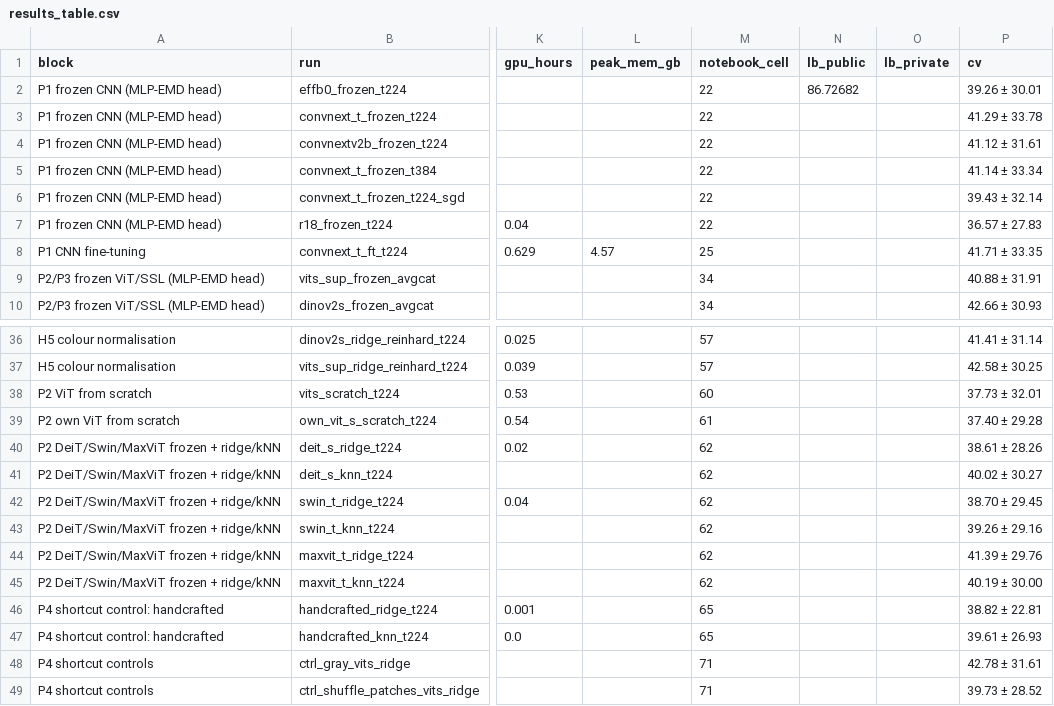
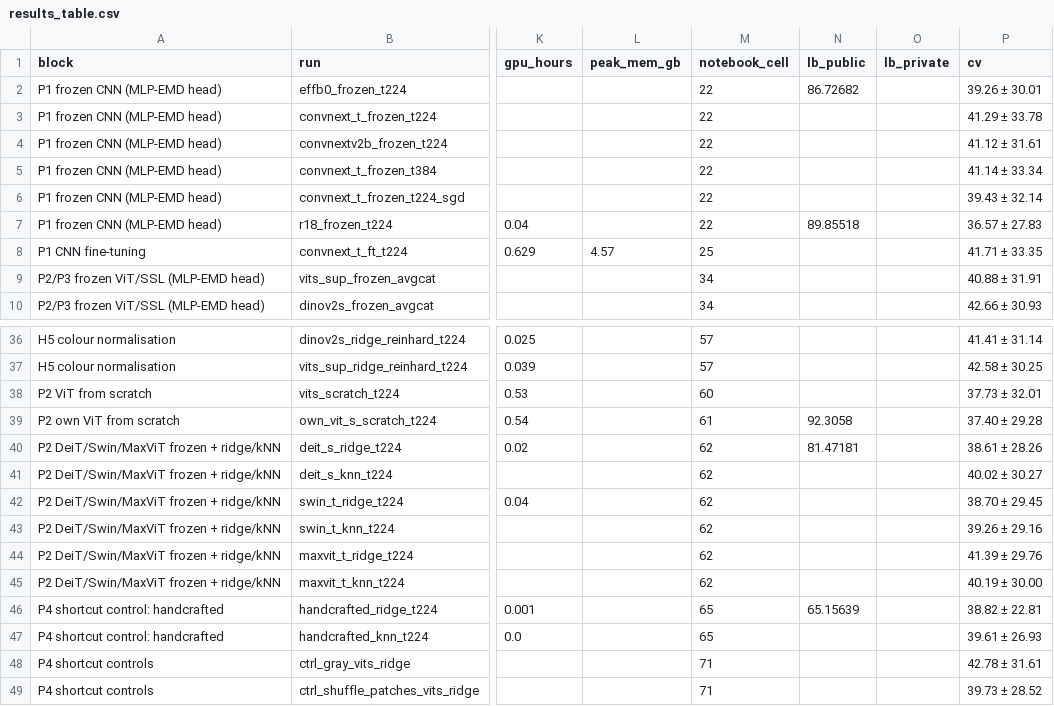
Before and after one commit to dpushkaruk/CV_ADV_Assignment1, a CSV file: results/results_table.csv, drawn as a sheet; only a part is shown, gaps mark what is left out; the diff names each change by its address in the sheet, - before the commit and + after, or states it on an @@ line.

```diff
--- a/results/results_table.csv
+++ b/results/results_table.csv
-N7 (lb_public): (empty)
+N7 (lb_public): 89.85518
-N39 (lb_public): (empty)
+N39 (lb_public): 92.3058
-N40 (lb_public): (empty)
+N40 (lb_public): 81.47181
-N46 (lb_public): (empty)
+N46 (lb_public): 65.15639
```
Also changed, not shown: results/lb_scores.csv, 9 other files.
